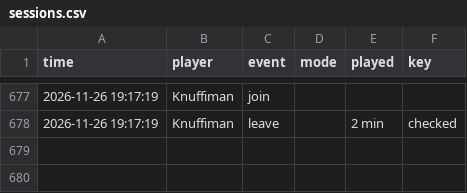
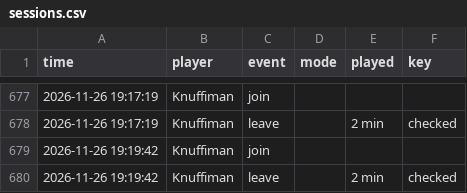
Before and after one commit to knuffiman/online-watch, a CSV file: sessions.csv, drawn as a sheet; only a part is shown, gaps mark what is left out.

```diff
--- a/sessions.csv
+++ b/sessions.csv
@@ -678 +678,3 @@ time,player,event,mode,played,key
 2026-11-26 19:17:19,Knuffiman,leave,,2 min,checked
+2026-11-26 19:19:42,Knuffiman,join,,,
+2026-11-26 19:19:42,Knuffiman,leave,,2 min,checked
```
Also changed, not shown: 1 other file.
